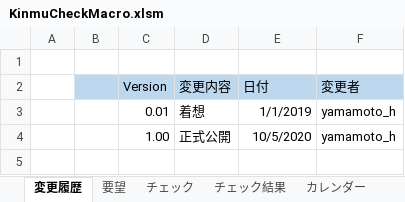
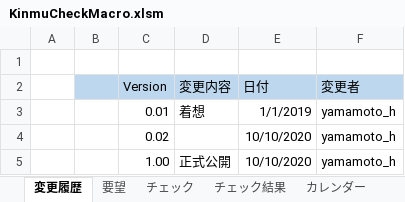
Before and after one commit to yamaharu2006/rattle_tired, an Excel workbook: KinumCheckMacro/KinmuCheckMacro.xlsm, sheet 変更履歴, drawn as a sheet; values as stored, in another font and other column widths than the file's, no borders; addresses are those after the commit; the diff names each change by its address in the sheet, - before the commit and + after, or states it on an @@ line.

```diff
--- a/KinumCheckMacro/KinmuCheckMacro.xlsm (sheet 変更履歴)
+++ b/KinumCheckMacro/KinmuCheckMacro.xlsm (sheet 変更履歴)
+row 4:  |  | 0.02 |  | 10/10/2020 | yamamoto_h
-E5 (日付): 10/5/2020
+E5 (日付): 10/10/2020
```
Also changed, not shown: sheet 要望, sheet チェック, sheet チェック結果, formulas that keep their value, charts or pictures.
